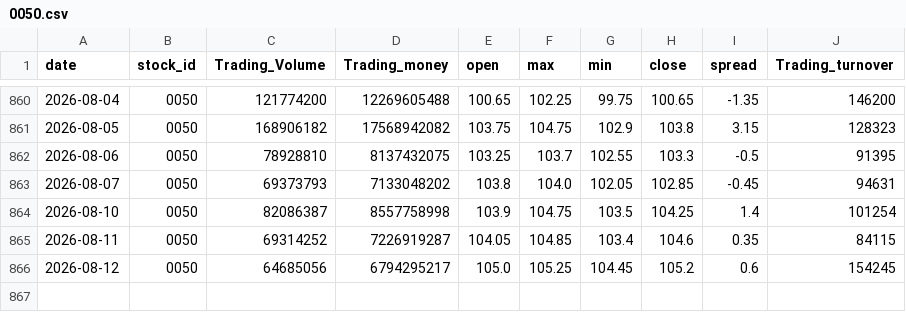
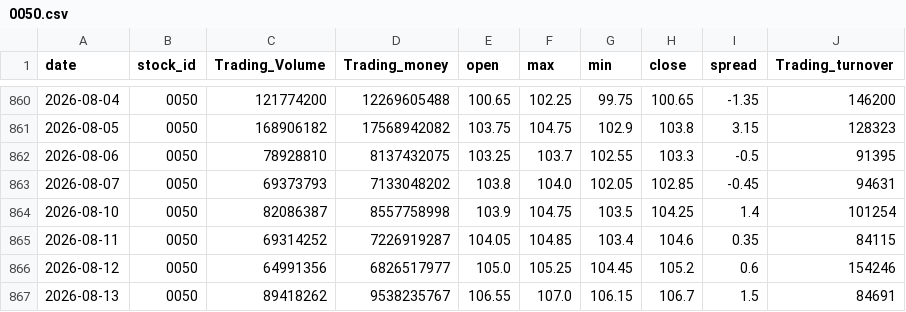
Before and after one commit to SerenaYuYu/stock-quant, a CSV file: data/0050.csv, drawn as a sheet; only a part is shown, gaps mark what is left out.

```diff
--- a/data/0050.csv
+++ b/data/0050.csv
@@ -865,2 +865,3 @@ date,stock_id,Trading_Volume,Trading_money,open,max,min,close,spread,Trading_tur
 2026-08-11,0050,69314252,7226919287,104.05,104.85,103.4,104.6,0.35,84115
-2026-08-12,0050,64685056,6794295217,105.0,105.25,104.45,105.2,0.6,154245
+2026-08-12,0050,64991356,6826517977,105.0,105.25,104.45,105.2,0.6,154246
+2026-08-13,0050,89418262,9538235767,106.55,107.0,106.15,106.7,1.5,84691
```
Also changed, not shown: data/2317.csv, data/2330.csv.
